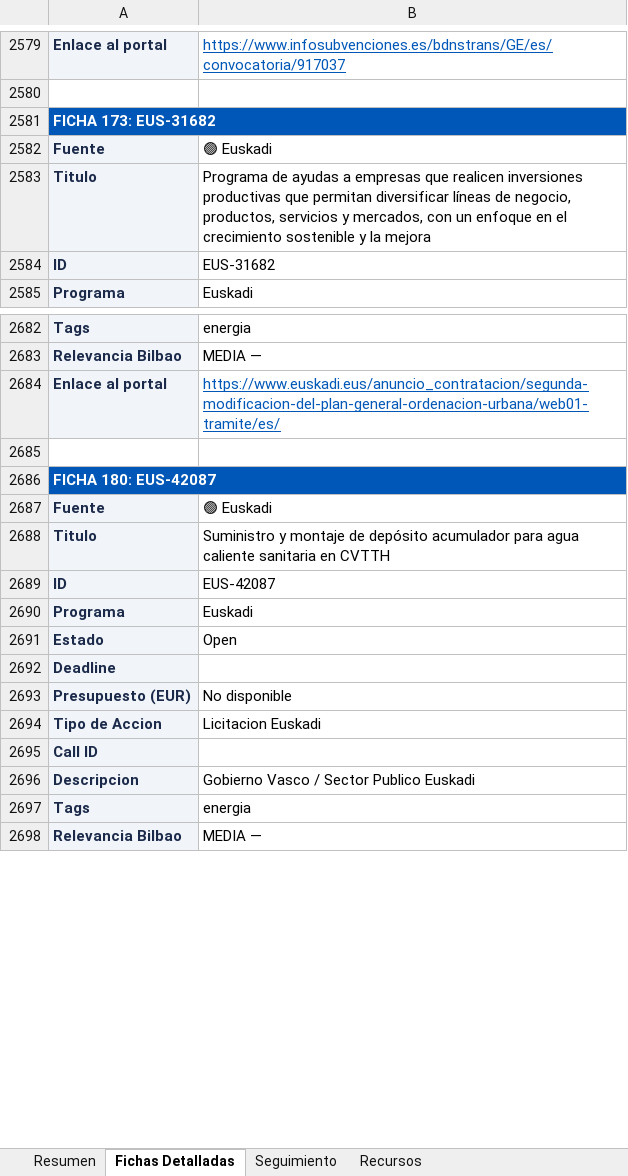
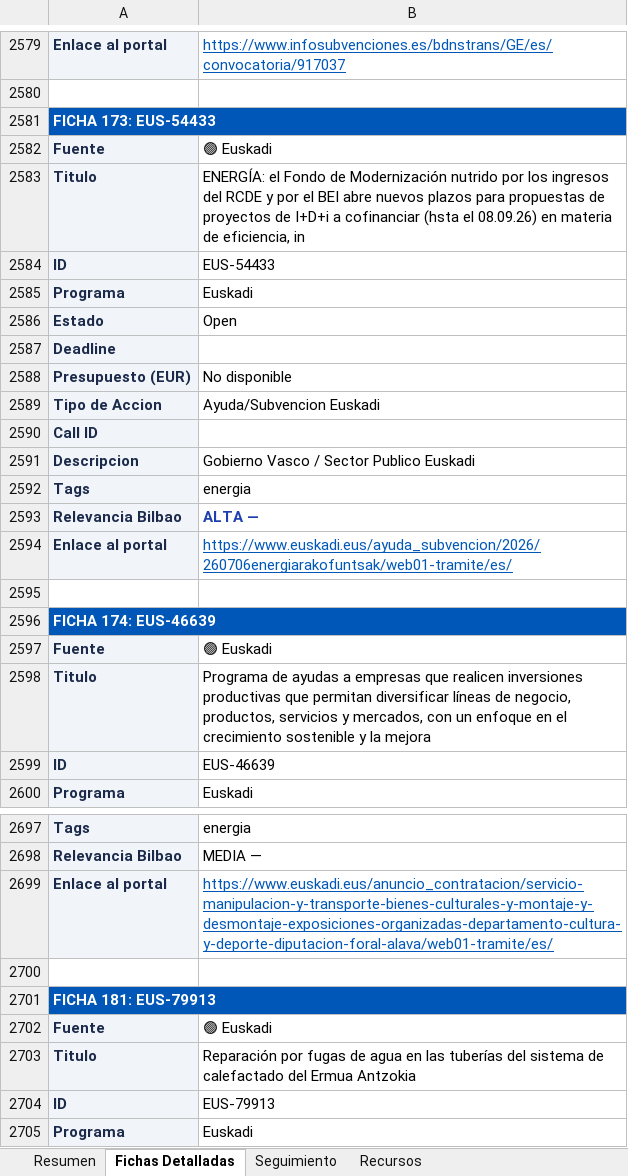
Before and after one commit to haguirre-lab/eu-funding-radar, an Excel workbook: docs/resultados_convocatorias.xlsx, sheet Fichas Detalladas, drawn as a sheet; only a part is shown, gaps mark what is left out; the shorter side is filled out with more unchanged rows; values as stored, in another font and other column widths than the file's, no borders; addresses are those after the commit; the diff covers the shown part only; the diff names each change by its address in the sheet, - before the commit and + after, or states it on an @@ line.

```diff
--- a/docs/resultados_convocatorias.xlsx (sheet Fichas Detalladas)
+++ b/docs/resultados_convocatorias.xlsx (sheet Fichas Detalladas)
-A2581: FICHA 173: EUS-31682
+A2581: FICHA 173: EUS-54433
+row 2582: Fuente | 🟢 Euskadi
+row 2583: Titulo | ENERGÍA: el Fondo de Modernización nutrido por los ingresos del RCDE y por el BEI abre nuevos plazos para propuestas de proyectos de I+D+i a cofinanciar (hsta el 08.09.26) en materia de eficiencia, in
+row 2584: ID | EUS-54433
+row 2585: Programa | Euskadi
+row 2586: Estado | Open
+row 2587: Deadline
+row 2588: Presupuesto (EUR) | No disponible
+row 2589: Tipo de Accion | Ayuda/Subvencion Euskadi
+row 2590: Call ID
+row 2591: Descripcion | Gobierno Vasco / Sector Publico Euskadi
+row 2592: Tags | energia
+row 2593: Relevancia Bilbao | ALTA —
+row 2594: Enlace al portal | https://www.euskadi.eus/ayuda_subvencion/2026/260706energiarakofuntsak/web01-tramite/es/
+row 2595: (empty)
+row 2596: FICHA 174: EUS-46639
-B2599: EUS-31682
+B2599: EUS-46639
-B2699: https://www.euskadi.eus/anuncio_contratacion/segunda-modificacion-del-plan-general-ordenacion-urbana/web01-tramite/es/
+B2699: https://www.euskadi.eus/anuncio_contratacion/servicio-manipulacion-y-transporte-bienes-culturales-y-montaje-y-desmontaje-exposiciones-organizadas-departamento-cultura-y-deporte-diputacion-foral-alava/web01-tramite/es/
-A2701: FICHA 180: EUS-42087
+A2701: FICHA 181: EUS-79913
-B2703: Suministro y montaje de depósito acumulador para agua caliente sanitaria en CVTTH
+B2703: Reparación por fugas de agua en las tuberías del sistema de calefactado del Ermua Antzokia
-B2704: EUS-42087
+B2704: EUS-79913
```
Also changed, not shown: 77 added rows, 2 removed rows, 13 moved rows and 15 edited cells elsewhere in this sheet, sheet Resumen, sheet Seguimiento, 3 other files.
